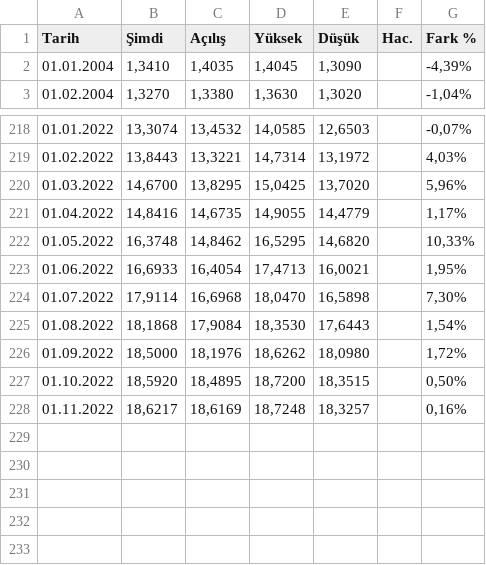
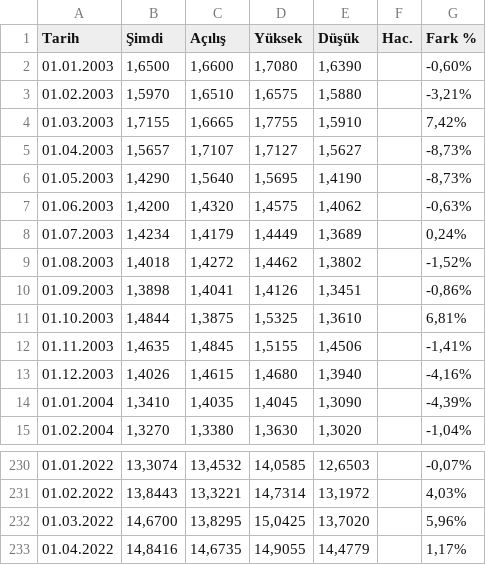
Before and after one commit to kayabo19/Average-Food-Price-Analysis, a CSV file: data/USD_TRY Geçmiş Verileri.csv, drawn as a sheet; only a part is shown, gaps mark what is left out; removed rows and columns are numbered as before the commit, all else as after; the diff names each change by its address in the sheet, - before the commit and + after, or states it on an @@ line.

```diff
--- a/data/USD_TRY Geçmiş Verileri.csv
+++ b/data/USD_TRY Geçmiş Verileri.csv
+row 2: 01.01.2003 | 1,6500 | 1,6600 | 1,7080 | 1,6390 |  | -0,60%
+row 3: 01.02.2003 | 1,5970 | 1,6510 | 1,6575 | 1,5880 |  | -3,21%
+row 4: 01.03.2003 | 1,7155 | 1,6665 | 1,7755 | 1,5910 |  | 7,42%
+row 5: 01.04.2003 | 1,5657 | 1,7107 | 1,7127 | 1,5627 |  | -8,73%
+row 6: 01.05.2003 | 1,4290 | 1,5640 | 1,5695 | 1,4190 |  | -8,73%
+row 7: 01.06.2003 | 1,4200 | 1,4320 | 1,4575 | 1,4062 |  | -0,63%
+row 8: 01.07.2003 | 1,4234 | 1,4179 | 1,4449 | 1,3689 |  | 0,24%
+row 9: 01.08.2003 | 1,4018 | 1,4272 | 1,4462 | 1,3802 |  | -1,52%
+row 10: 01.09.2003 | 1,3898 | 1,4041 | 1,4126 | 1,3451 |  | -0,86%
+row 11: 01.10.2003 | 1,4844 | 1,3875 | 1,5325 | 1,3610 |  | 6,81%
+row 12: 01.11.2003 | 1,4635 | 1,4845 | 1,5155 | 1,4506 |  | -1,41%
+row 13: 01.12.2003 | 1,4026 | 1,4615 | 1,4680 | 1,3940 |  | -4,16%
-row 222: 01.05.2022 | 16,3748 | 14,8462 | 16,5295 | 14,6820 |  | 10,33%
-row 223: 01.06.2022 | 16,6933 | 16,4054 | 17,4713 | 16,0021 |  | 1,95%
-row 224: 01.07.2022 | 17,9114 | 16,6968 | 18,0470 | 16,5898 |  | 7,30%
-row 225: 01.08.2022 | 18,1868 | 17,9084 | 18,3530 | 17,6443 |  | 1,54%
-row 226: 01.09.2022 | 18,5000 | 18,1976 | 18,6262 | 18,0980 |  | 1,72%
-row 227: 01.10.2022 | 18,5920 | 18,4895 | 18,7200 | 18,3515 |  | 0,50%
-row 228: 01.11.2022 | 18,6217 | 18,6169 | 18,7248 | 18,3257 |  | 0,16%
```
Also changed, not shown: data/Brent Petrol Vadeli İşlemleri Geçmiş Verileri.csv, 1 other file.
